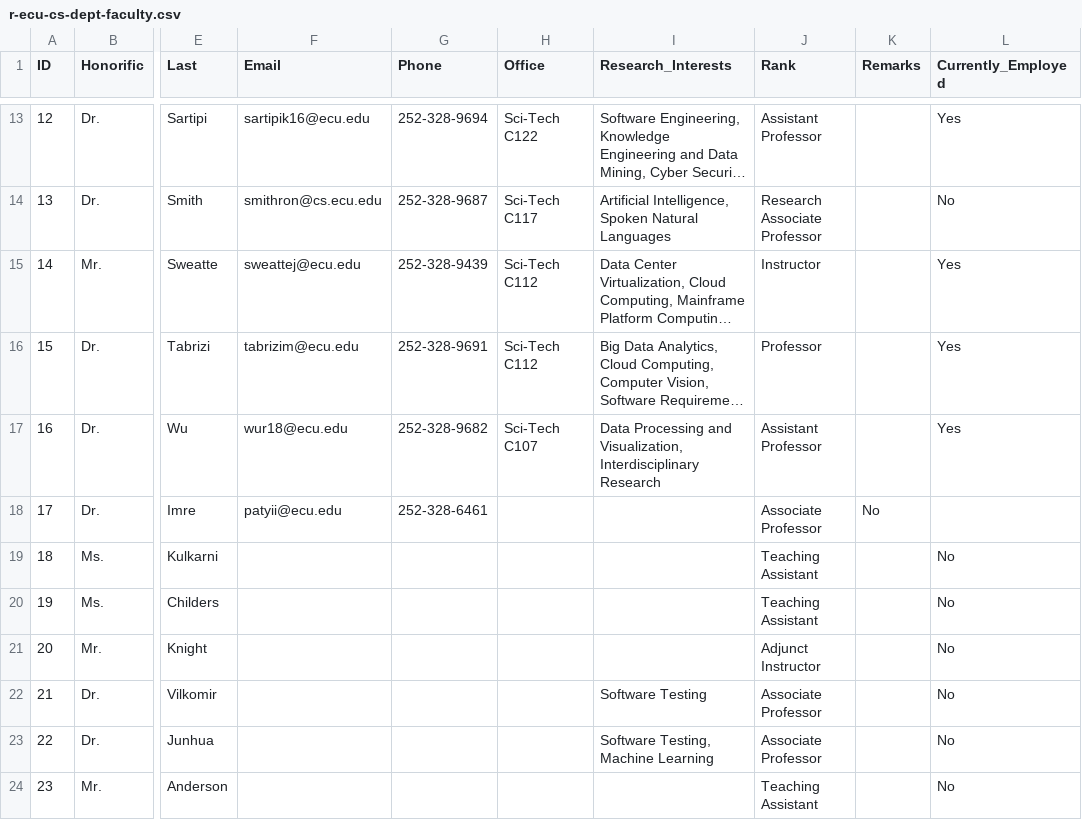
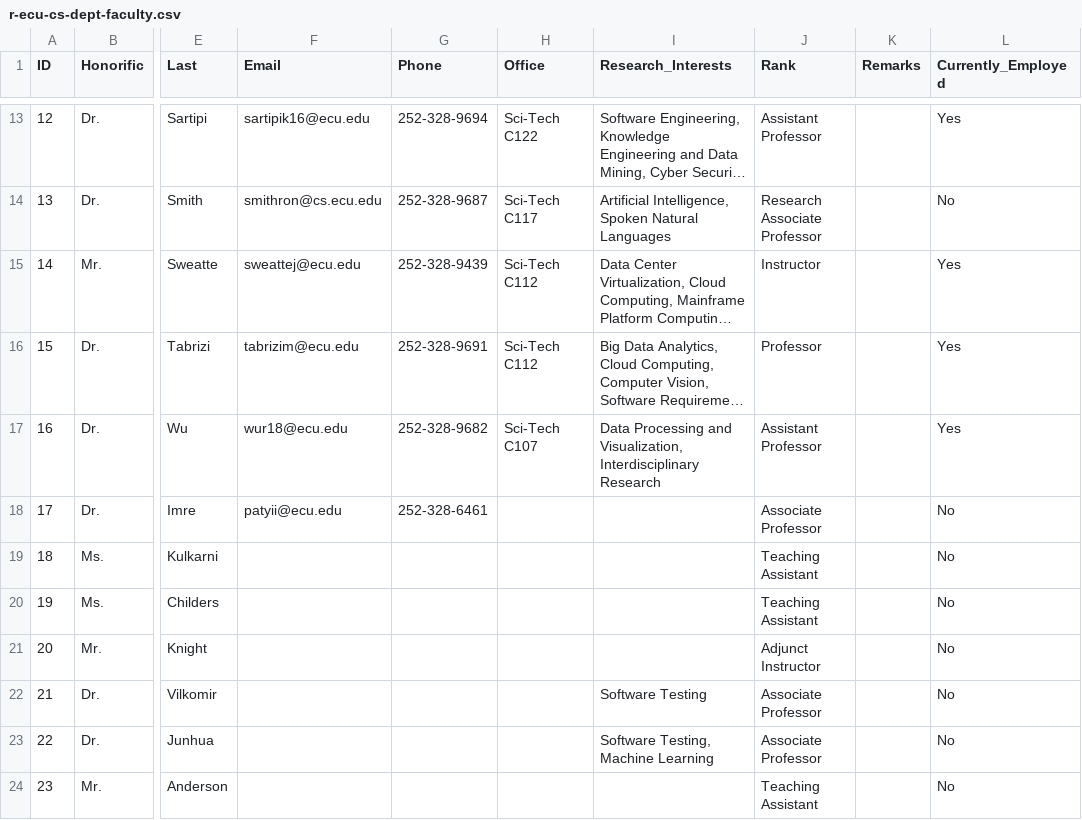
Before and after one commit to rio-si/Group6_SENG3010_mainRepo, a CSV file: r-ecu-cs-dept-faculty.csv, drawn as a sheet; only a part is shown, gaps mark what is left out; long unchanged cells end in …; the diff names each change by its address in the sheet, - before the commit and + after, or states it on an @@ line.

Commit message:
FIXED

```diff
--- a/r-ecu-cs-dept-faculty.csv
+++ b/r-ecu-cs-dept-faculty.csv
-K18 (Remarks): No
+K18 (Remarks): (empty)
-L18 (Currently_Employed): (empty)
+L18 (Currently_Employed): No
```
